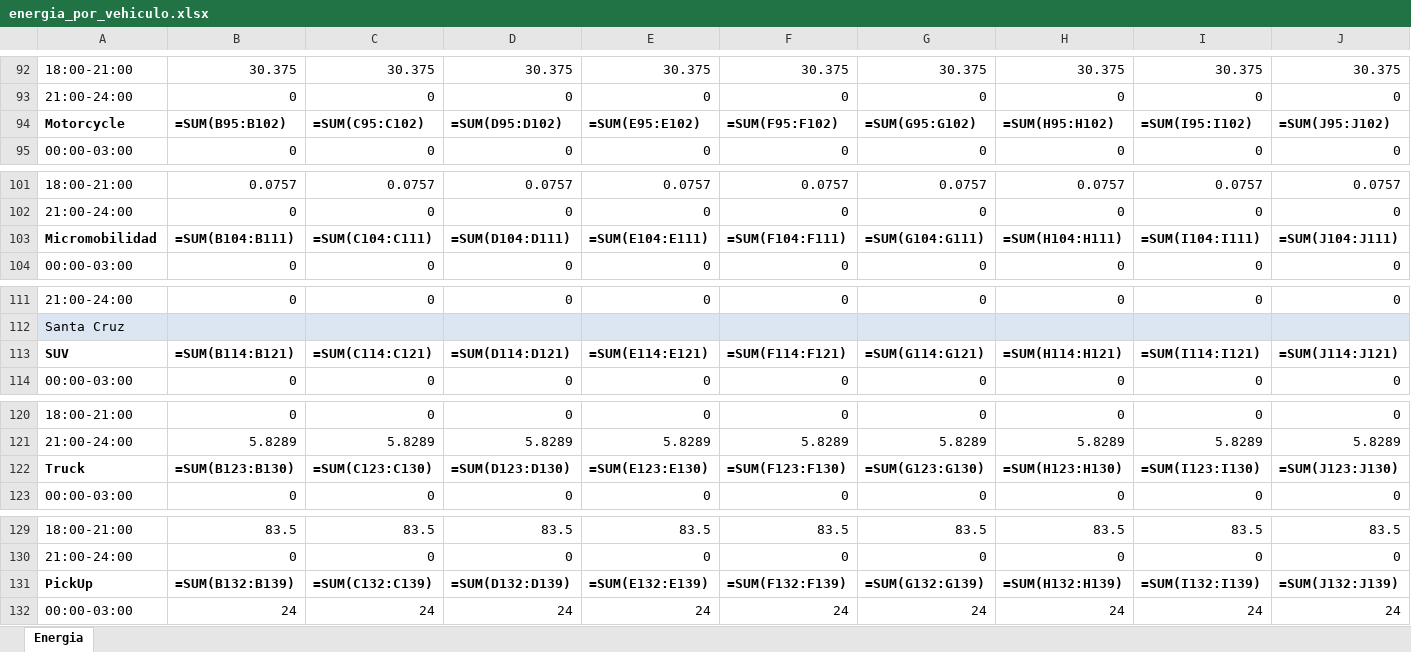
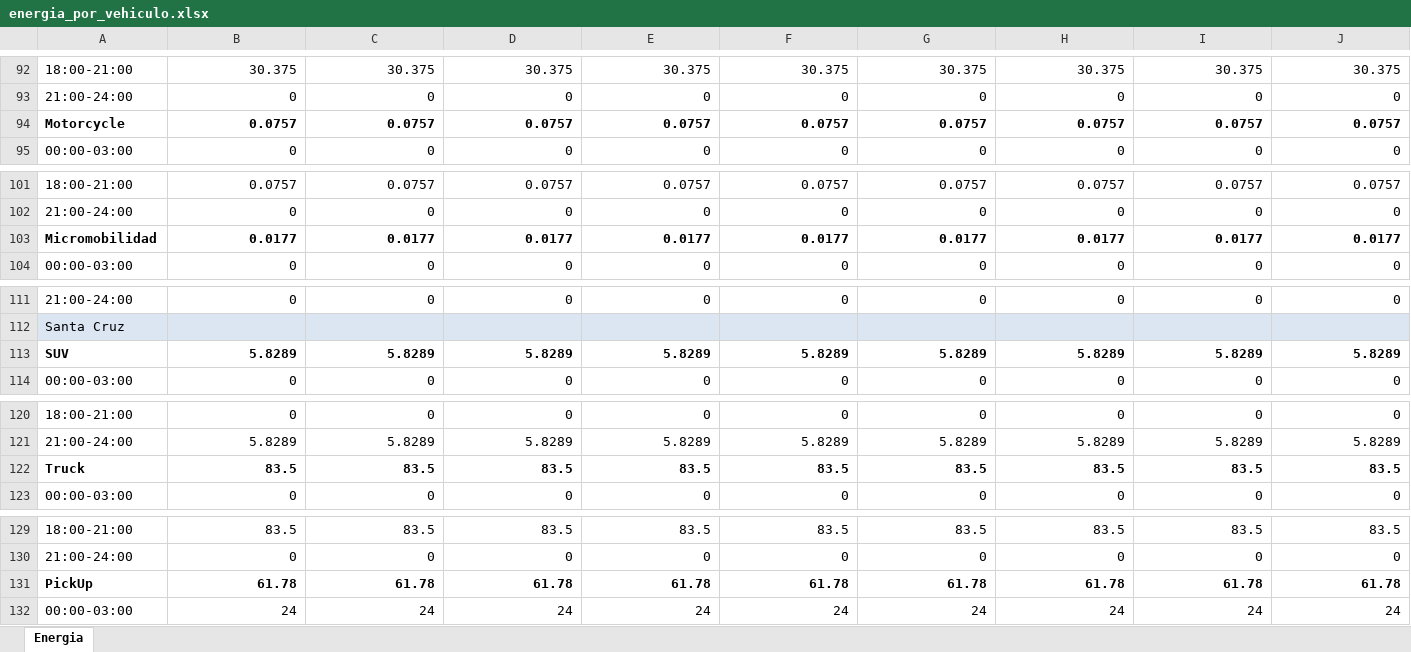
Before and after one commit to estebanmeneses/-Sustainable_Mobility_in_Galapagos, an Excel workbook: electric_mobility/Code/output/energia_por_vehiculo.xlsx, sheet Energia, drawn as a sheet; only a part is shown, gaps mark what is left out; values as stored, in another font and other column widths than the file's, no borders; formulas without a stored value are shown as written; removed rows and columns are numbered as before the commit, all else as after; rows hold the shown columns only; the diff covers the shown part only; the diff names each change by its address in the sheet, - before the commit and + after, or states it on an @@ line.

```diff
--- a/electric_mobility/Code/output/energia_por_vehiculo.xlsx (sheet Energia)
+++ b/electric_mobility/Code/output/energia_por_vehiculo.xlsx (sheet Energia)
-row 94: Motorcycle | =SUM(B95:B102) | =SUM(C95:C102) | =SUM(D95:D102) | =SUM(E95:E102) | =SUM(F95:F102) | =SUM(G95:G102) | =SUM(H95:H102) | =SUM(I95:I102) | =SUM(J95:J102)
+row 94: Motorcycle | 0.0757 | 0.0757 | 0.0757 | 0.0757 | 0.0757 | 0.0757 | 0.0757 | 0.0757 | 0.0757
-row 103: Micromobilidad | =SUM(B104:B111) | =SUM(C104:C111) | =SUM(D104:D111) | =SUM(E104:E111) | =SUM(F104:F111) | =SUM(G104:G111) | =SUM(H104:H111) | =SUM(I104:I111) | =SUM(J104:J111)
+row 103: Micromobilidad | 0.0177 | 0.0177 | 0.0177 | 0.0177 | 0.0177 | 0.0177 | 0.0177 | 0.0177 | 0.0177
-row 113: SUV | =SUM(B114:B121) | =SUM(C114:C121) | =SUM(D114:D121) | =SUM(E114:E121) | =SUM(F114:F121) | =SUM(G114:G121) | =SUM(H114:H121) | =SUM(I114:I121) | =SUM(J114:J121)
+row 113: SUV | 5.8289 | 5.8289 | 5.8289 | 5.8289 | 5.8289 | 5.8289 | 5.8289 | 5.8289 | 5.8289
-row 122: Truck | =SUM(B123:B130) | =SUM(C123:C130) | =SUM(D123:D130) | =SUM(E123:E130) | =SUM(F123:F130) | =SUM(G123:G130) | =SUM(H123:H130) | =SUM(I123:I130) | =SUM(J123:J130)
+row 122: Truck | 83.5 | 83.5 | 83.5 | 83.5 | 83.5 | 83.5 | 83.5 | 83.5 | 83.5
-row 131: PickUp | =SUM(B132:B139) | =SUM(C132:C139) | =SUM(D132:D139) | =SUM(E132:E139) | =SUM(F132:F139) | =SUM(G132:G139) | =SUM(H132:H139) | =SUM(I132:I139) | =SUM(J132:J139)
+row 131: PickUp | 61.78 | 61.78 | 61.78 | 61.78 | 61.78 | 61.78 | 61.78 | 61.78 | 61.78
```
Also changed, not shown: 14 added rows and 14 removed rows elsewhere in this sheet, electric_mobility/Code/data/full_activity_profile.xlsx, 8 other files.
